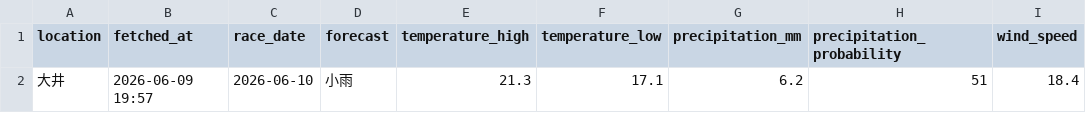
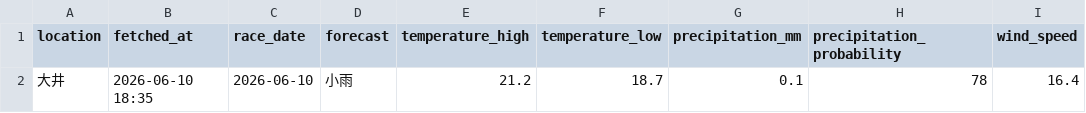
Before and after one commit to masafumiudagawa/keiba-ai, a CSV file: data/races/tokyo_derby_2026/weather.csv, drawn as a sheet; only a part is shown; the diff names each change by its address in the sheet, - before the commit and + after, or states it on an @@ line.

```diff
--- a/data/races/tokyo_derby_2026/weather.csv
+++ b/data/races/tokyo_derby_2026/weather.csv
-B2 (fetched_at): 2026-06-09 19:57
+B2 (fetched_at): 2026-06-10 18:35
-E2 (temperature_high): 21.3
+E2 (temperature_high): 21.2
-F2 (temperature_low): 17.1
+F2 (temperature_low): 18.7
-G2 (precipitation_mm): 6.2
+G2 (precipitation_mm): 0.1
-H2 (precipitation_probability): 51
+H2 (precipitation_probability): 78
-I2 (wind_speed): 18.4
+I2 (wind_speed): 16.4
```
Also changed, not shown: 4 other files.
